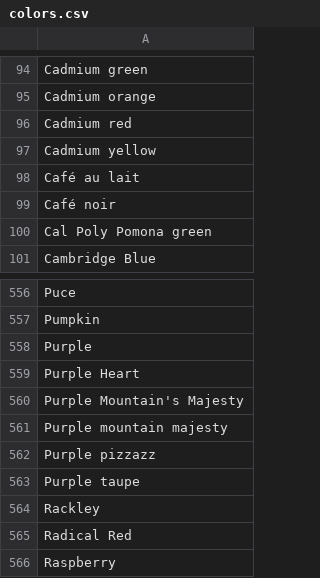
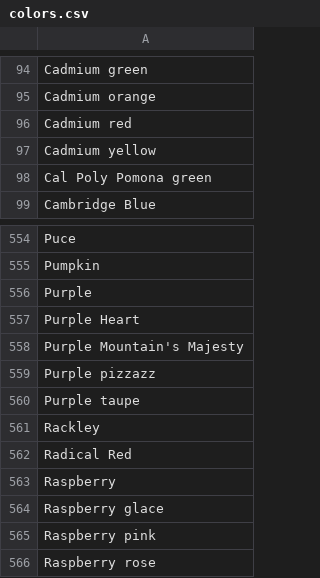
Before and after one commit to cavebutter/datagen, a CSV file: data/colors.csv, drawn as a sheet; only a part is shown, gaps mark what is left out; the shorter side is filled out with more unchanged rows; the diff names each change by its address in the sheet, - before the commit and + after, or states it on an @@ line.

```diff
--- a/data/colors.csv
+++ b/data/colors.csv
-row 98: Café au lait
-row 99: Café noir
-row 561: Purple mountain majesty
```
Also changed, not shown: data/animals.csv, data/countries.csv, 1 other file.
